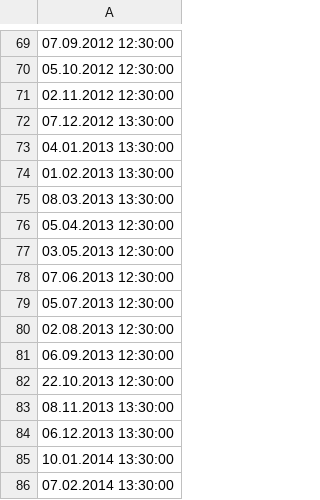
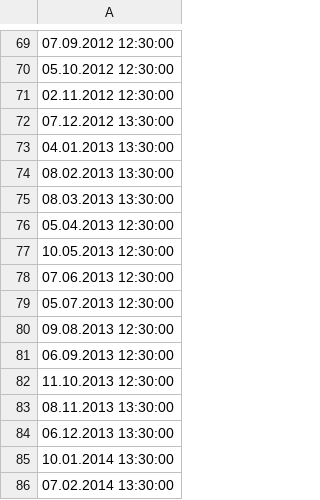
Before and after one commit to jimilucio/date-parser, a CSV file: datelist.csv, drawn as a sheet; only a part is shown, gaps mark what is left out; the diff covers the shown part only.

```diff
--- a/datelist.csv
+++ b/datelist.csv
@@ -73,11 +73,11 @@
 04.01.2013 13:30:00
-01.02.2013 13:30:00
+08.02.2013 13:30:00
 08.03.2013 13:30:00
 05.04.2013 12:30:00
-03.05.2013 12:30:00
+10.05.2013 12:30:00
 07.06.2013 12:30:00
 05.07.2013 12:30:00
-02.08.2013 12:30:00
+09.08.2013 12:30:00
 06.09.2013 12:30:00
-22.10.2013 12:30:00
+11.10.2013 12:30:00
 08.11.2013 13:30:00
```
Also changed, not shown: 3 added rows and 71 edited cells elsewhere in this file, 5 other files.
